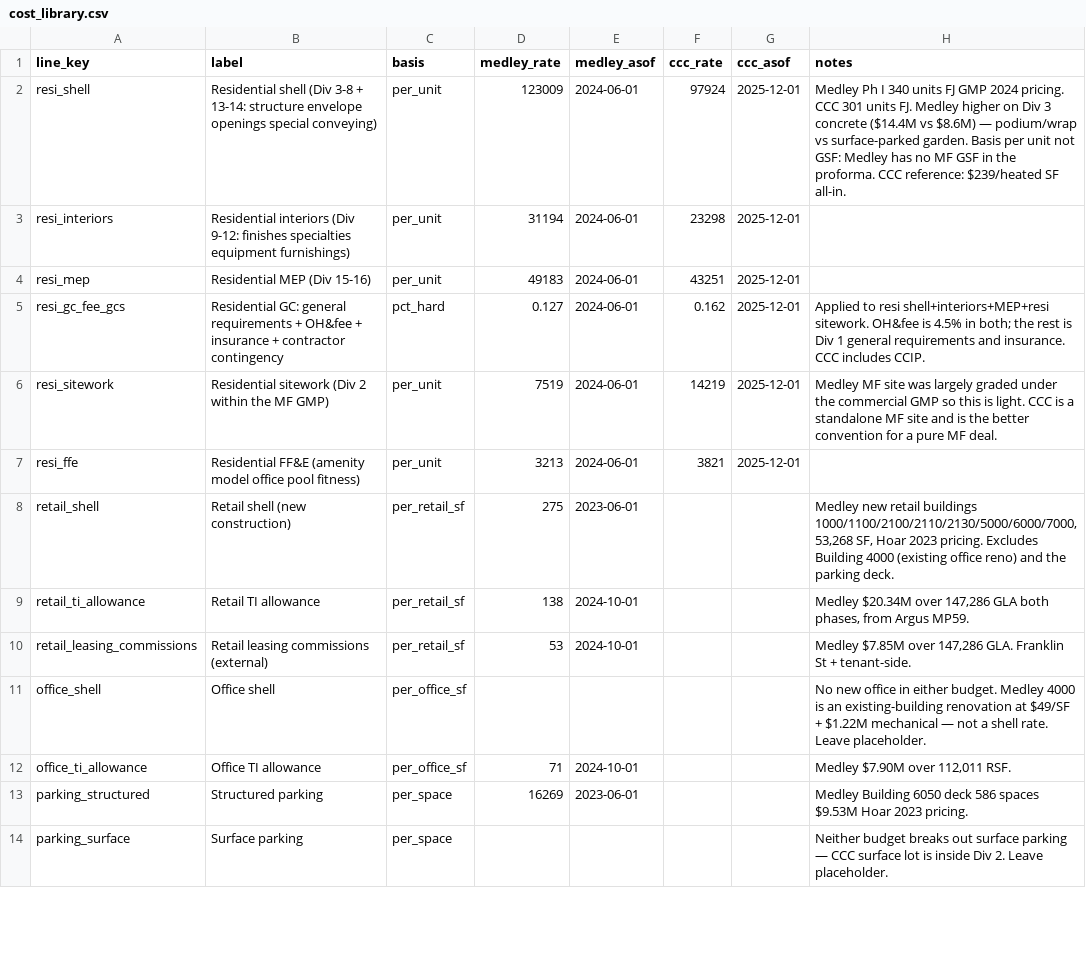
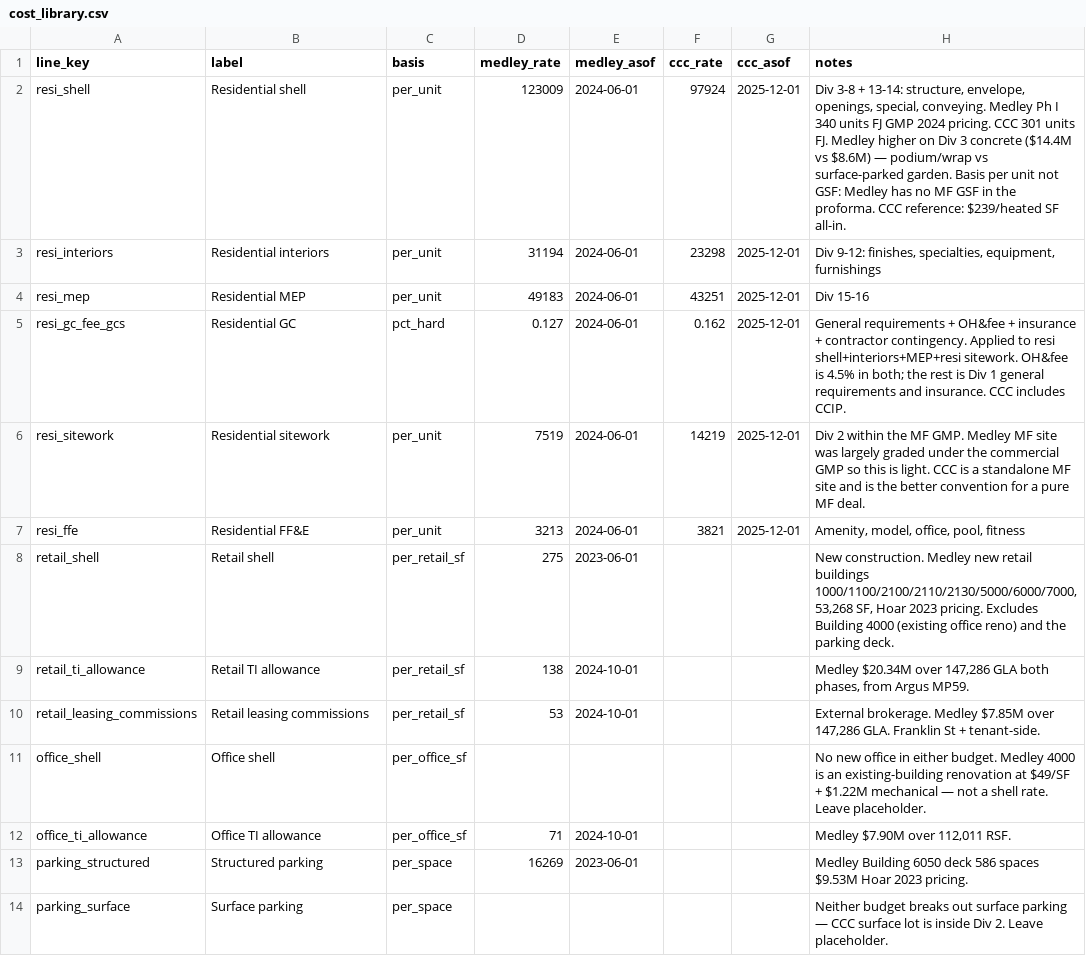
Before and after one commit to whattyler/tdc-site-selector, a CSV file: docs/cost_library.csv, drawn as a sheet; only a part is shown; the diff covers the shown part only.

```diff
--- a/docs/cost_library.csv
+++ b/docs/cost_library.csv
@@ -1,10 +1,10 @@
 line_key,label,basis,medley_rate,medley_asof,ccc_rate,ccc_asof,notes
-resi_shell,Residential shell (Div 3-8 + 13-14: structure envelope openings special conveying),per_unit,123009,2024-06-01,97924,2025-12-01,"Medley Ph I 340 units FJ GMP 2024 pricing. CCC 301 units FJ. Medley higher on Div 3 concrete ($14.4M vs $8.6M) — podium/wrap vs surface-parked garden. Basis per unit not GSF: Medley has no MF GSF in the proforma. CCC reference: $239/heated SF all-in."
-resi_interiors,Residential interiors (Div 9-12: finishes specialties equipment furnishings),per_unit,31194,2024-06-01,23298,2025-12-01,
-resi_mep,Residential MEP (Div 15-16),per_unit,49183,2024-06-01,43251,2025-12-01,
-resi_gc_fee_gcs,Residential GC: general requirements + OH&fee + insurance + contractor contingency,pct_hard,0.127,2024-06-01,0.162,2025-12-01,"Applied to resi shell+interiors+MEP+resi sitework. OH&fee is 4.5% in both; the rest is Div 1 general requirements and insurance. CCC includes CCIP."
-resi_sitework,Residential sitework (Div 2 within the MF GMP),per_unit,7519,2024-06-01,14219,2025-12-01,"Medley MF site was largely graded under the commercial GMP so this is light. CCC is a standalone MF site and is the better convention for a pure MF deal."
-resi_ffe,Residential FF&E (amenity model office pool fitness),per_unit,3213,2024-06-01,3821,2025-12-01,
-retail_shell,Retail shell (new construction),per_retail_sf,275,2023-06-01,,,"Medley new retail buildings 1000/1100/2100/2110/2130/5000/6000/7000, 53,268 SF, Hoar 2023 pricing. Excludes Building 4000 (existing office reno) and the parking deck."
+resi_shell,Residential shell,per_unit,123009,2024-06-01,97924,2025-12-01,"Div 3-8 + 13-14: structure, envelope, openings, special, conveying. Medley Ph I 340 units FJ GMP 2024 pricing. CCC 301 units FJ. Medley higher on Div 3 concrete ($14.4M vs $8.6M) — podium/wrap vs surface-parked garden. Basis per unit not GSF: Medley has no MF GSF in the proforma. CCC reference: $239/heated SF all-in."
+resi_interiors,Residential interiors,per_unit,31194,2024-06-01,23298,2025-12-01,"Div 9-12: finishes, specialties, equipment, furnishings"
+resi_mep,Residential MEP,per_unit,49183,2024-06-01,43251,2025-12-01,Div 15-16
+resi_gc_fee_gcs,Residential GC,pct_hard,0.127,2024-06-01,0.162,2025-12-01,General requirements + OH&fee + insurance + contractor contingency. Applied to resi shell+interiors+MEP+resi sitework. OH&fee is 4.5% in both; the rest is Div 1 general requirements and insurance. CCC includes CCIP.
+resi_sitework,Residential sitework,per_unit,7519,2024-06-01,14219,2025-12-01,Div 2 within the MF GMP. Medley MF site was largely graded under the commercial GMP so this is light. CCC is a standalone MF site and is the better convention for a pure MF deal.
+resi_ffe,Residential FF&E,per_unit,3213,2024-06-01,3821,2025-12-01,"Amenity, model, office, pool, fitness"
+retail_shell,Retail shell,per_retail_sf,275,2023-06-01,,,"New construction. Medley new retail buildings 1000/1100/2100/2110/2130/5000/6000/7000, 53,268 SF, Hoar 2023 pricing. Excludes Building 4000 (existing office reno) and the parking deck."
 retail_ti_allowance,Retail TI allowance,per_retail_sf,138,2024-10-01,,,"Medley $20.34M over 147,286 GLA both phases, from Argus MP59."
-retail_leasing_commissions,Retail leasing commissions (external),per_retail_sf,53,2024-10-01,,,"Medley $7.85M over 147,286 GLA. Franklin St + tenant-side."
+retail_leasing_commissions,Retail leasing commissions,per_retail_sf,53,2024-10-01,,,"External brokerage. Medley $7.85M over 147,286 GLA. Franklin St + tenant-side."
```
Also changed, not shown: 24 edited cells elsewhere in this file, 14 other files.
